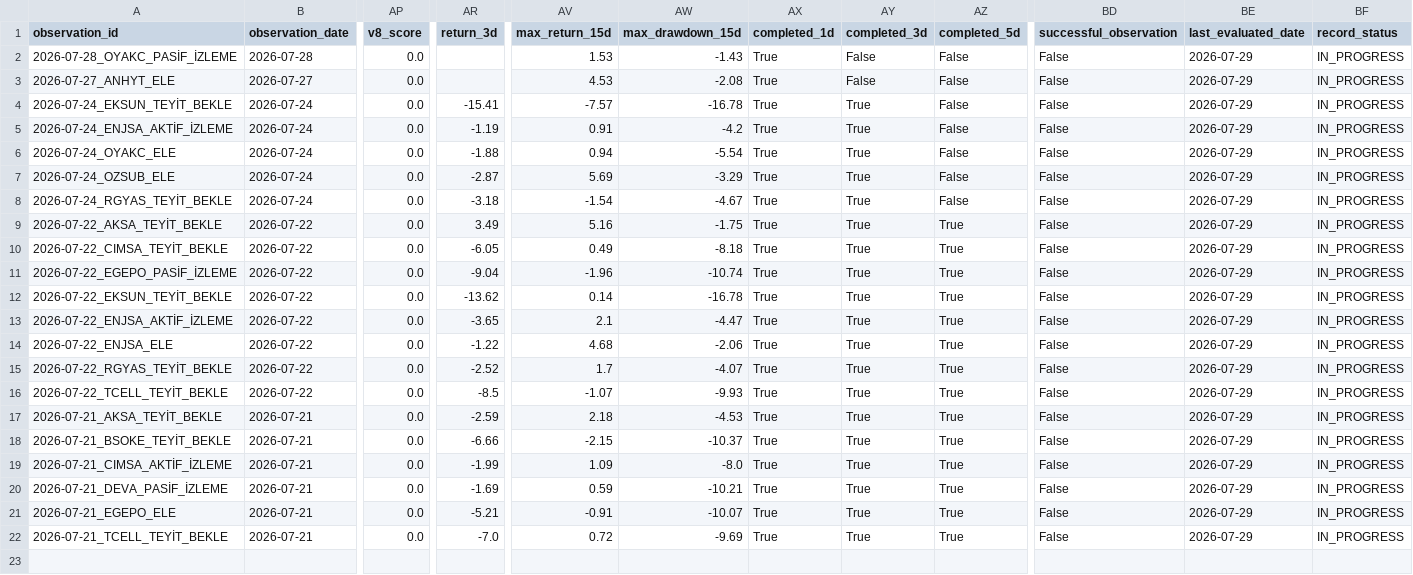
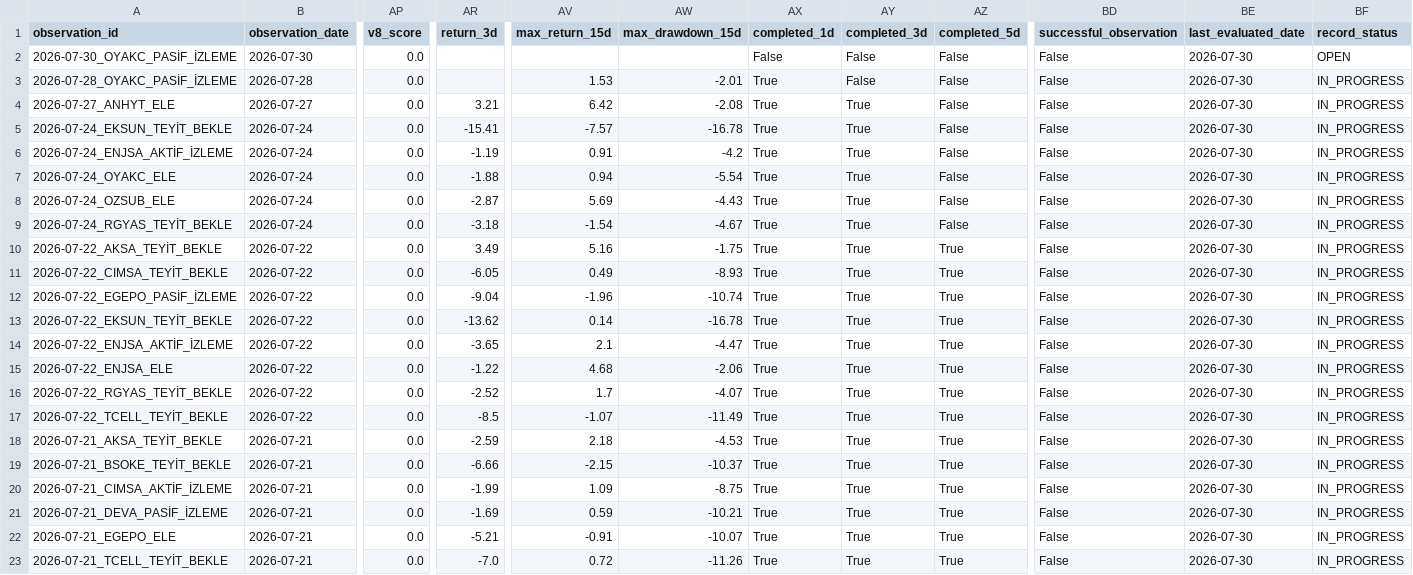
Before and after one commit to swcydsqzjb-bit/bist-bot, a CSV file: v29_evaluated_observations.csv, drawn as a sheet; only a part is shown, gaps mark what is left out; addresses are those after the commit; rows hold the shown columns only; the diff names each change by its address in the sheet, - before the commit and + after, or states it on an @@ line.

```diff
--- a/v29_evaluated_observations.csv
+++ b/v29_evaluated_observations.csv
+row 2: 2026-07-30_OYAKC_PASİF_İZLEME | 2026-07-30 | 0.0 |  |  |  | False | False | False | False | 2026-07-30 | OPEN
-AW3 (max_drawdown_15d): -1.43
+AW3 (max_drawdown_15d): -2.01
-BE3:BE23 (last_evaluated_date): 2026-07-29
+BE3:BE23 (last_evaluated_date): 2026-07-30
-AR4 (return_3d): (empty)
+AR4 (return_3d): 3.21
-AV4 (max_return_15d): 4.53
+AV4 (max_return_15d): 6.42
-AY4 (completed_3d): False
+AY4 (completed_3d): True
-AW8 (max_drawdown_15d): -3.29
+AW8 (max_drawdown_15d): -4.43
-AW11 (max_drawdown_15d): -8.18
+AW11 (max_drawdown_15d): -8.93
-AW17 (max_drawdown_15d): -9.93
+AW17 (max_drawdown_15d): -11.49
-AW20 (max_drawdown_15d): -8.0
+AW20 (max_drawdown_15d): -8.75
-AW23 (max_drawdown_15d): -9.69
+AW23 (max_drawdown_15d): -11.26
```
Also changed, not shown: v11_signal_history.csv, v13_market_dna_results.csv, 41 other files.
